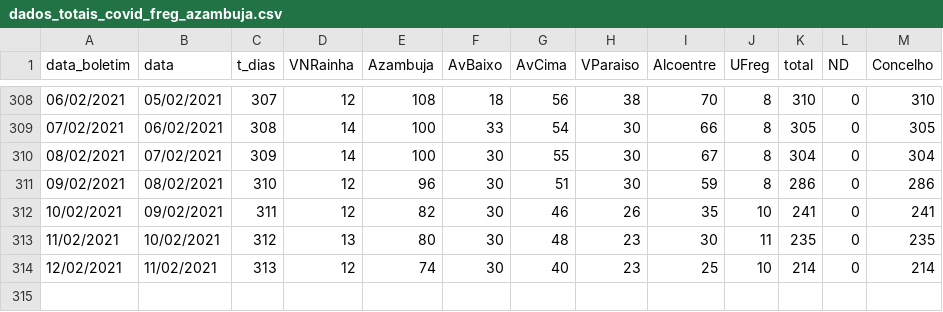
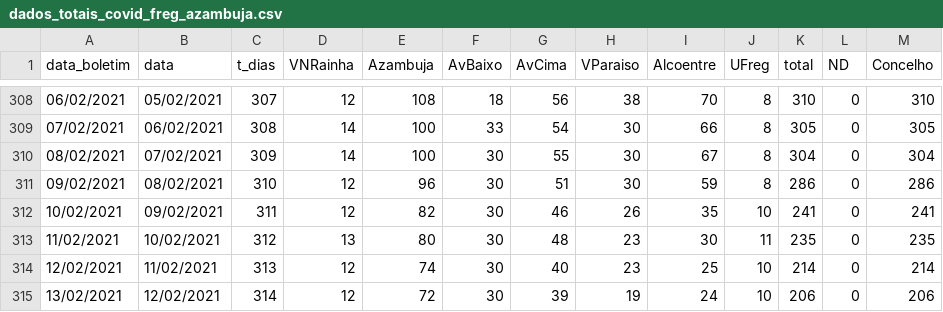
Before and after one commit to nephrops/covid19azambuja, a CSV file: dados_totais_covid_freg_azambuja.csv, drawn as a sheet; only a part is shown, gaps mark what is left out.

Commit message:
20210213

```diff
--- a/dados_totais_covid_freg_azambuja.csv
+++ b/dados_totais_covid_freg_azambuja.csv
@@ -314 +314,2 @@ data_boletim,data,t_dias,VNRainha,Azambuja,AvBaixo,AvCima,VParaiso,Alcoentre,UFr
 12/02/2021,11/02/2021,313,12,74,30,40,23,25,10,214,0,214
+13/02/2021,12/02/2021,314,12,72,30,39,19,24,10,206,0,206
```
